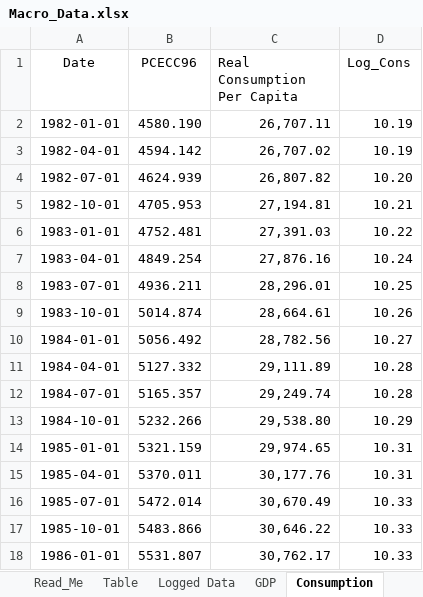
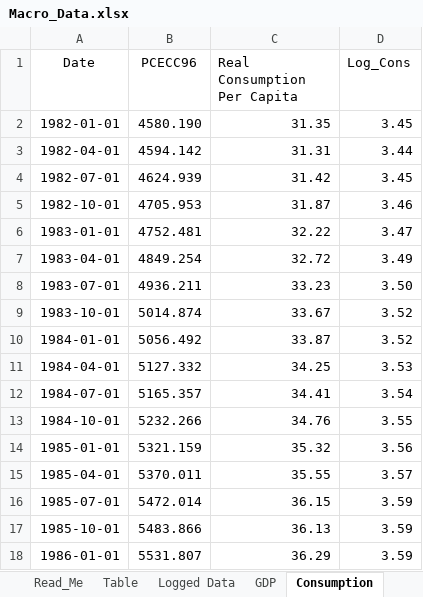
Before and after one commit to diazsangeve-lab/Macro-Project, an Excel workbook: data/Macro_Data.xlsx, sheet Consumption, drawn as a sheet; only a part is shown; values as stored, in another font and other column widths than the file's, no borders; the diff covers the shown part only; the diff names each change by its address in the sheet, - before the commit and + after, or states it on an @@ line.

Commit message:
Updating Working Age Population
I had to change from 16+ to 16-64 working age population to get the right per capita terms.

```diff
--- a/data/Macro_Data.xlsx (sheet Consumption)
+++ b/data/Macro_Data.xlsx (sheet Consumption)
-C2 (Real Consumption Per Capita): 26,707.11
+C2 (Real Consumption Per Capita): 31.35
-D2 (Log_Cons): 10.19
+D2 (Log_Cons): 3.45
-C3 (Real Consumption Per Capita): 26,707.02
+C3 (Real Consumption Per Capita): 31.31
-D3 (Log_Cons): 10.19
+D3 (Log_Cons): 3.44
-C4 (Real Consumption Per Capita): 26,807.82
+C4 (Real Consumption Per Capita): 31.42
-D4 (Log_Cons): 10.20
+D4 (Log_Cons): 3.45
-C5 (Real Consumption Per Capita): 27,194.81
+C5 (Real Consumption Per Capita): 31.87
-D5 (Log_Cons): 10.21
+D5 (Log_Cons): 3.46
-C6 (Real Consumption Per Capita): 27,391.03
+C6 (Real Consumption Per Capita): 32.22
-D6 (Log_Cons): 10.22
+D6 (Log_Cons): 3.47
-C7 (Real Consumption Per Capita): 27,876.16
+C7 (Real Consumption Per Capita): 32.72
-D7 (Log_Cons): 10.24
+D7 (Log_Cons): 3.49
-C8 (Real Consumption Per Capita): 28,296.01
+C8 (Real Consumption Per Capita): 33.23
-D8 (Log_Cons): 10.25
+D8 (Log_Cons): 3.50
-C9 (Real Consumption Per Capita): 28,664.61
+C9 (Real Consumption Per Capita): 33.67
-D9 (Log_Cons): 10.26
+D9 (Log_Cons): 3.52
-C10 (Real Consumption Per Capita): 28,782.56
+C10 (Real Consumption Per Capita): 33.87
-D10 (Log_Cons): 10.27
+D10 (Log_Cons): 3.52
-C11 (Real Consumption Per Capita): 29,111.89
+C11 (Real Consumption Per Capita): 34.25
-D11 (Log_Cons): 10.28
+D11 (Log_Cons): 3.53
-C12 (Real Consumption Per Capita): 29,249.74
+C12 (Real Consumption Per Capita): 34.41
-D12 (Log_Cons): 10.28
+D12 (Log_Cons): 3.54
-C13 (Real Consumption Per Capita): 29,538.80
+C13 (Real Consumption Per Capita): 34.76
-D13 (Log_Cons): 10.29
+D13 (Log_Cons): 3.55
-C14 (Real Consumption Per Capita): 29,974.65
+C14 (Real Consumption Per Capita): 35.32
-D14 (Log_Cons): 10.31
+D14 (Log_Cons): 3.56
-C15 (Real Consumption Per Capita): 30,177.76
+C15 (Real Consumption Per Capita): 35.55
-D15 (Log_Cons): 10.31
+D15 (Log_Cons): 3.57
-C16 (Real Consumption Per Capita): 30,670.49
+C16 (Real Consumption Per Capita): 36.15
-D16:D18 (Log_Cons): 10.33
+D16:D18 (Log_Cons): 3.59
-C17 (Real Consumption Per Capita): 30,646.22
+C17 (Real Consumption Per Capita): 36.13
-C18 (Real Consumption Per Capita): 30,762.17
+C18 (Real Consumption Per Capita): 36.29
```
Also changed, not shown: 1 removed row and 316 edited cells elsewhere in this sheet, sheet Logged Data, sheet Total_Public_Debt, sheet GDP, sheet Working_Age_Population, sheet Government_Expenditure, sheet Inflation, formulas that keep their value, 3 other files.
